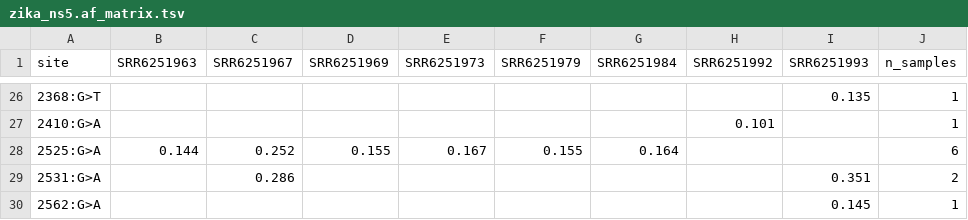
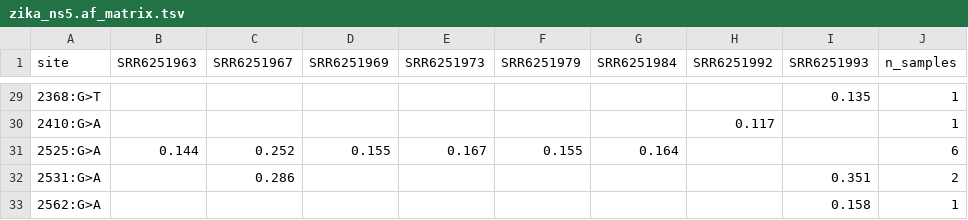
Before and after one commit to nekrut/disassembler, a TSV file: docs/examples/zika_ns5/zika_ns5.af_matrix.tsv, drawn as a sheet; only a part is shown, gaps mark what is left out; the diff covers the shown part only.

```diff
--- a/docs/examples/zika_ns5/zika_ns5.af_matrix.tsv
+++ b/docs/examples/zika_ns5/zika_ns5.af_matrix.tsv
@@ -26,5 +29,5 @@ site	SRR6251963	SRR6251967	SRR6251969	SRR6251973	SRR6251979	SRR6251984	SRR625199
 2368:G>T								0.135	1
-2410:G>A							0.101		1
+2410:G>A							0.117		1
 2525:G>A	0.144	0.252	0.155	0.167	0.155	0.164			6
 2531:G>A		0.286						0.351	2
-2562:G>A								0.145	1
+2562:G>A								0.158	1
```
Also changed, not shown: 3 added rows and 27 edited cells elsewhere in this file, docs/examples/zika_ns5/zika_ns5.snvs.tsv, 38 other files.
